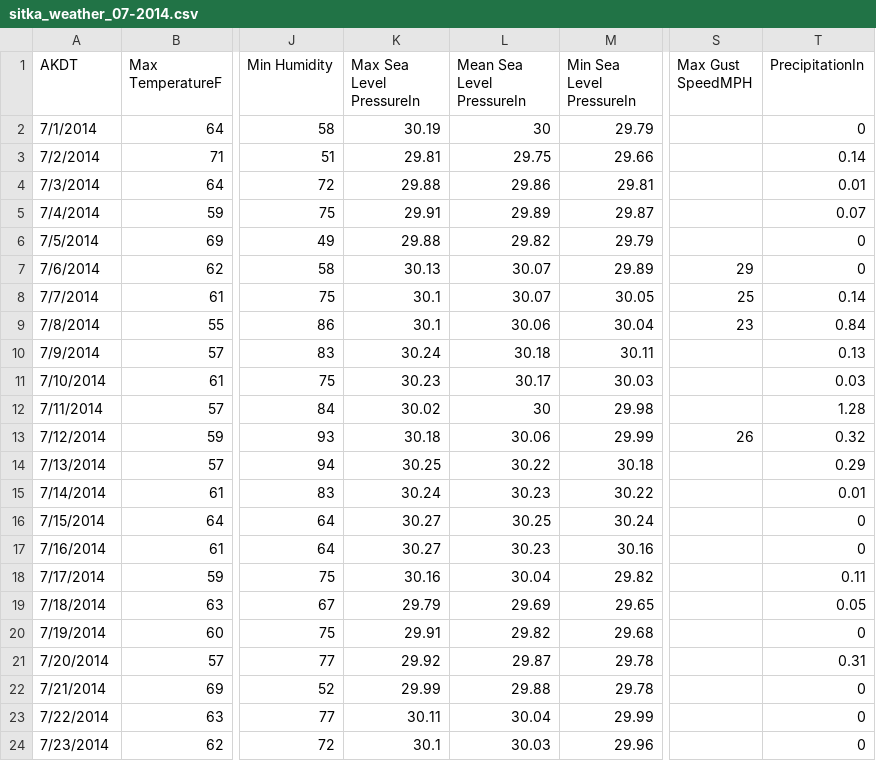
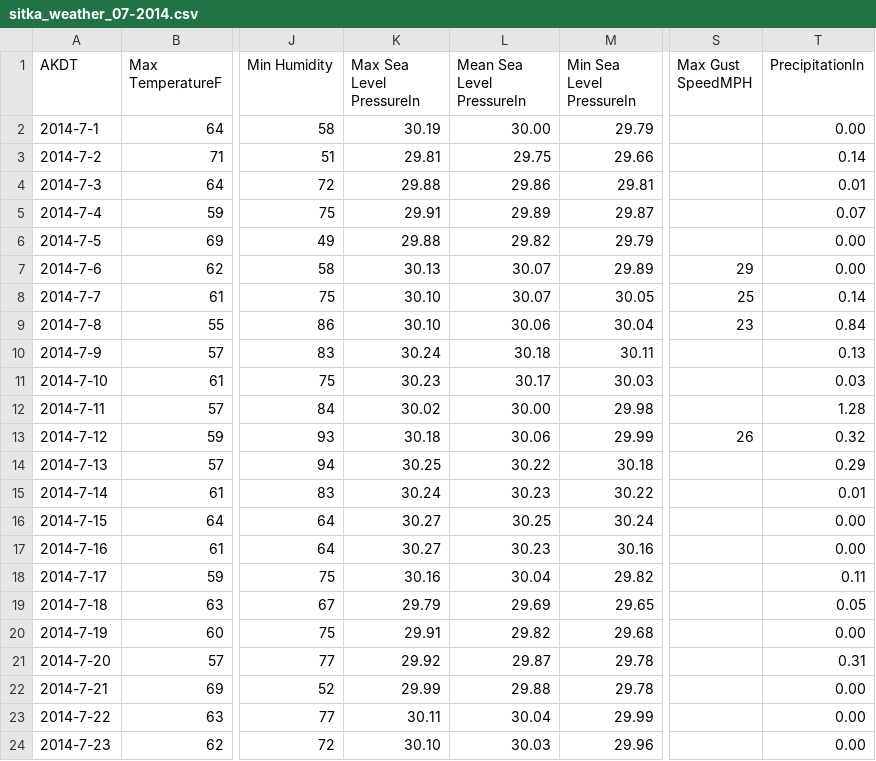
Before and after one commit to KC-Scout/PCC_16_San_Fran_Weather, a CSV file: sitka_weather_07-2014.csv, drawn as a sheet; only a part is shown, gaps mark what is left out; the diff covers the shown part only; the diff names each change by its address in the sheet, - before the commit and + after, or states it on an @@ line.

```diff
--- a/sitka_weather_07-2014.csv
+++ b/sitka_weather_07-2014.csv
-A2 (AKDT): 7/1/2014
+A2 (AKDT): 2014-7-1
-L2 (Mean Sea Level PressureIn): 30
+L2 (Mean Sea Level PressureIn): 30.00
-T2 (PrecipitationIn): 0
+T2 (PrecipitationIn): 0.00
-A3 (AKDT): 7/2/2014
+A3 (AKDT): 2014-7-2
-A4 (AKDT): 7/3/2014
+A4 (AKDT): 2014-7-3
-A5 (AKDT): 7/4/2014
+A5 (AKDT): 2014-7-4
-A6 (AKDT): 7/5/2014
+A6 (AKDT): 2014-7-5
-T6:T7 (PrecipitationIn): 0
+T6:T7 (PrecipitationIn): 0.00
-A7 (AKDT): 7/6/2014
+A7 (AKDT): 2014-7-6
-A8 (AKDT): 7/7/2014
+A8 (AKDT): 2014-7-7
-K8:K9 (Max Sea Level PressureIn): 30.1
+K8:K9 (Max Sea Level PressureIn): 30.10
-A9 (AKDT): 7/8/2014
+A9 (AKDT): 2014-7-8
-A10 (AKDT): 7/9/2014
+A10 (AKDT): 2014-7-9
-A11 (AKDT): 7/10/2014
+A11 (AKDT): 2014-7-10
-A12 (AKDT): 7/11/2014
+A12 (AKDT): 2014-7-11
-L12 (Mean Sea Level PressureIn): 30
+L12 (Mean Sea Level PressureIn): 30.00
-A13 (AKDT): 7/12/2014
+A13 (AKDT): 2014-7-12
-A14 (AKDT): 7/13/2014
+A14 (AKDT): 2014-7-13
-A15 (AKDT): 7/14/2014
+A15 (AKDT): 2014-7-14
-A16 (AKDT): 7/15/2014
+A16 (AKDT): 2014-7-15
-T16:T17 (PrecipitationIn): 0
+T16:T17 (PrecipitationIn): 0.00
-A17 (AKDT): 7/16/2014
+A17 (AKDT): 2014-7-16
-A18 (AKDT): 7/17/2014
+A18 (AKDT): 2014-7-17
-A19 (AKDT): 7/18/2014
+A19 (AKDT): 2014-7-18
-A20 (AKDT): 7/19/2014
+A20 (AKDT): 2014-7-19
-T20 (PrecipitationIn): 0
+T20 (PrecipitationIn): 0.00
-A21 (AKDT): 7/20/2014
+A21 (AKDT): 2014-7-20
-A22 (AKDT): 7/21/2014
+A22 (AKDT): 2014-7-21
-T22:T24 (PrecipitationIn): 0
+T22:T24 (PrecipitationIn): 0.00
-A23 (AKDT): 7/22/2014
+A23 (AKDT): 2014-7-22
-A24 (AKDT): 7/23/2014
+A24 (AKDT): 2014-7-23
-K24 (Max Sea Level PressureIn): 30.1
+K24 (Max Sea Level PressureIn): 30.10
```
Also changed, not shown: 12 edited cells elsewhere in this file, 2 other files.
